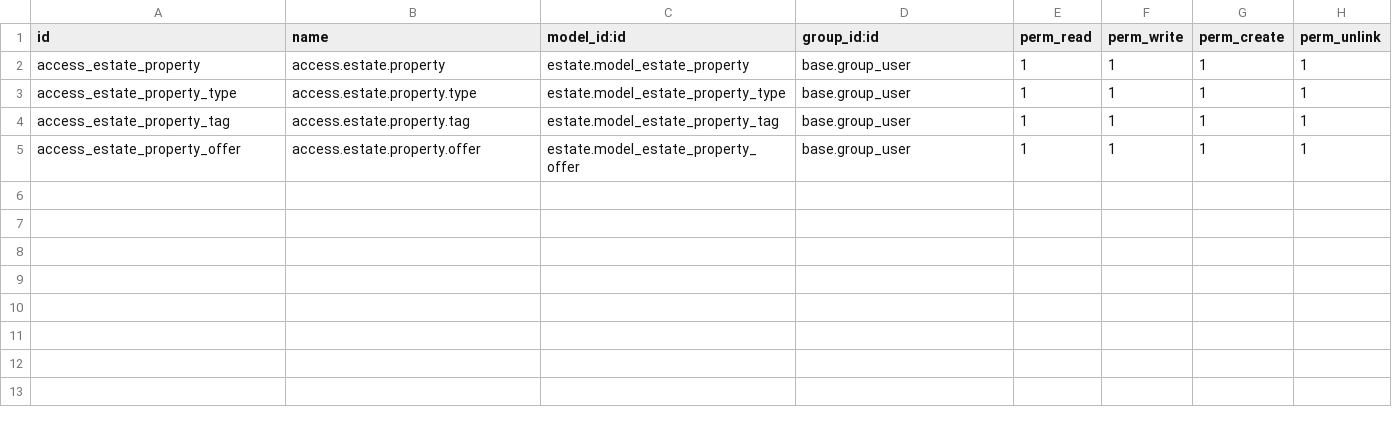
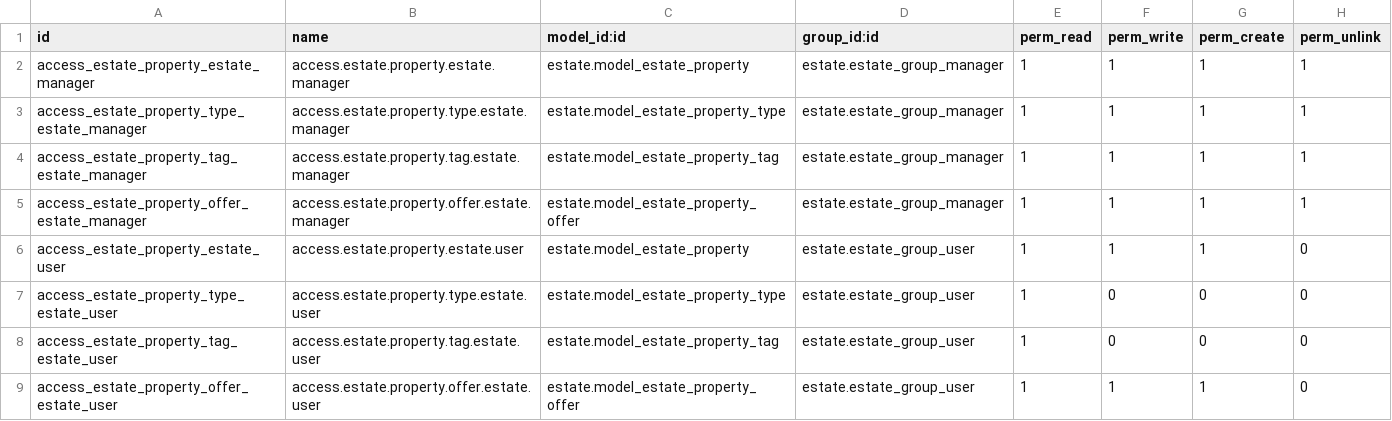
Before and after one commit to jiyod-odoo/tutorials, a CSV file: estate/security/ir.model.access.csv, drawn as a sheet.

```diff
--- a/estate/security/ir.model.access.csv
+++ b/estate/security/ir.model.access.csv
@@ -1,5 +1,9 @@
 id,name,model_id:id,group_id:id,perm_read,perm_write,perm_create,perm_unlink
-access_estate_property,access.estate.property,estate.model_estate_property,base.group_user,1,1,1,1
-access_estate_property_type,access.estate.property.type,estate.model_estate_property_type,base.group_user,1,1,1,1
-access_estate_property_tag,access.estate.property.tag,estate.model_estate_property_tag,base.group_user,1,1,1,1
-access_estate_property_offer,access.estate.property.offer,estate.model_estate_property_offer,base.group_user,1,1,1,1
+access_estate_property_estate_manager,access.estate.property.estate.manager,estate.model_estate_property,estate.estate_group_manager,1,1,1,1
+access_estate_property_type_estate_manager,access.estate.property.type.estate.manager,estate.model_estate_property_type,estate.estate_group_manager,1,1,1,1
+access_estate_property_tag_estate_manager,access.estate.property.tag.estate.manager,estate.model_estate_property_tag,estate.estate_group_manager,1,1,1,1
+access_estate_property_offer_estate_manager,access.estate.property.offer.estate.manager,estate.model_estate_property_offer,estate.estate_group_manager,1,1,1,1
+access_estate_property_estate_user,access.estate.property.estate.user,estate.model_estate_property,estate.estate_group_user,1,1,1,0
+access_estate_property_type_estate_user,access.estate.property.type.estate.user,estate.model_estate_property_type,estate.estate_group_user,1,0,0,0
+access_estate_property_tag_estate_user,access.estate.property.tag.estate.user,estate.model_estate_property_tag,estate.estate_group_user,1,0,0,0
+access_estate_property_offer_estate_user,access.estate.property.offer.estate.user,estate.model_estate_property_offer,estate.estate_group_user,1,1,1,0
```
Also changed, not shown: 18 other files.
